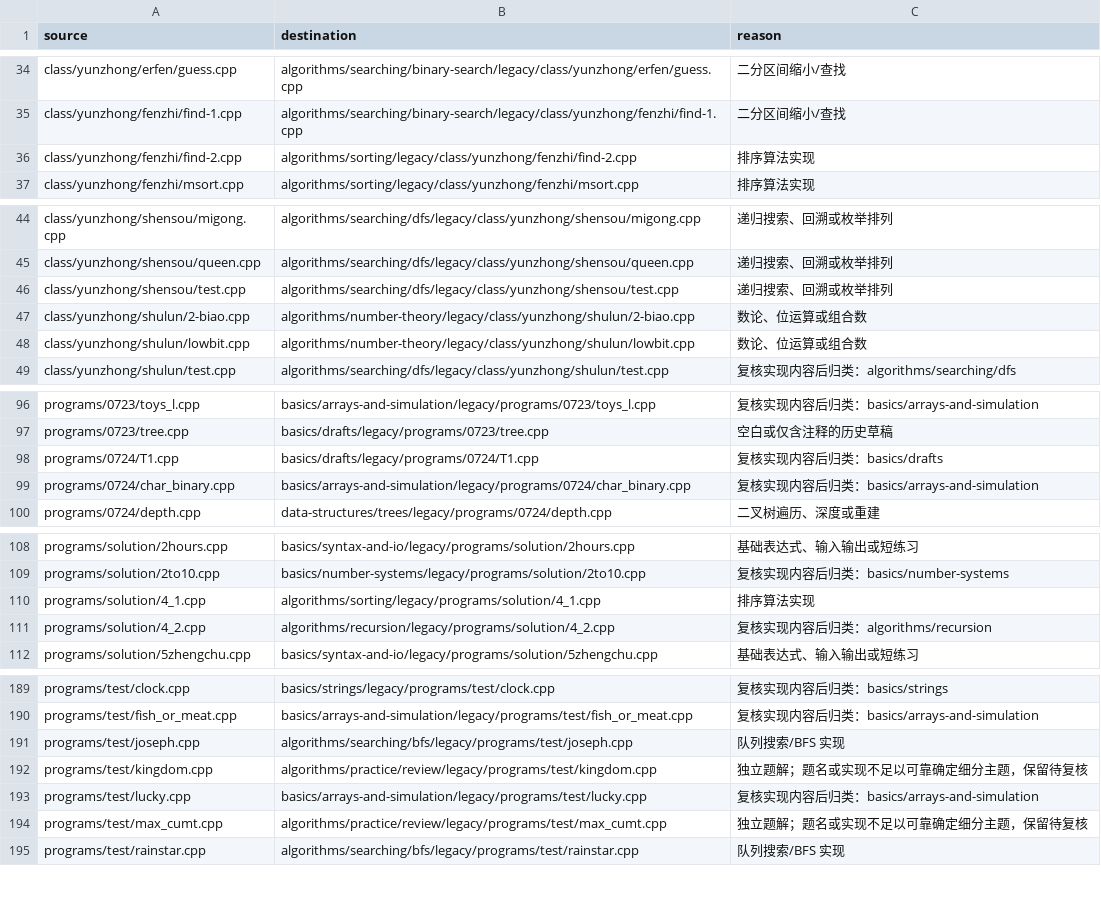
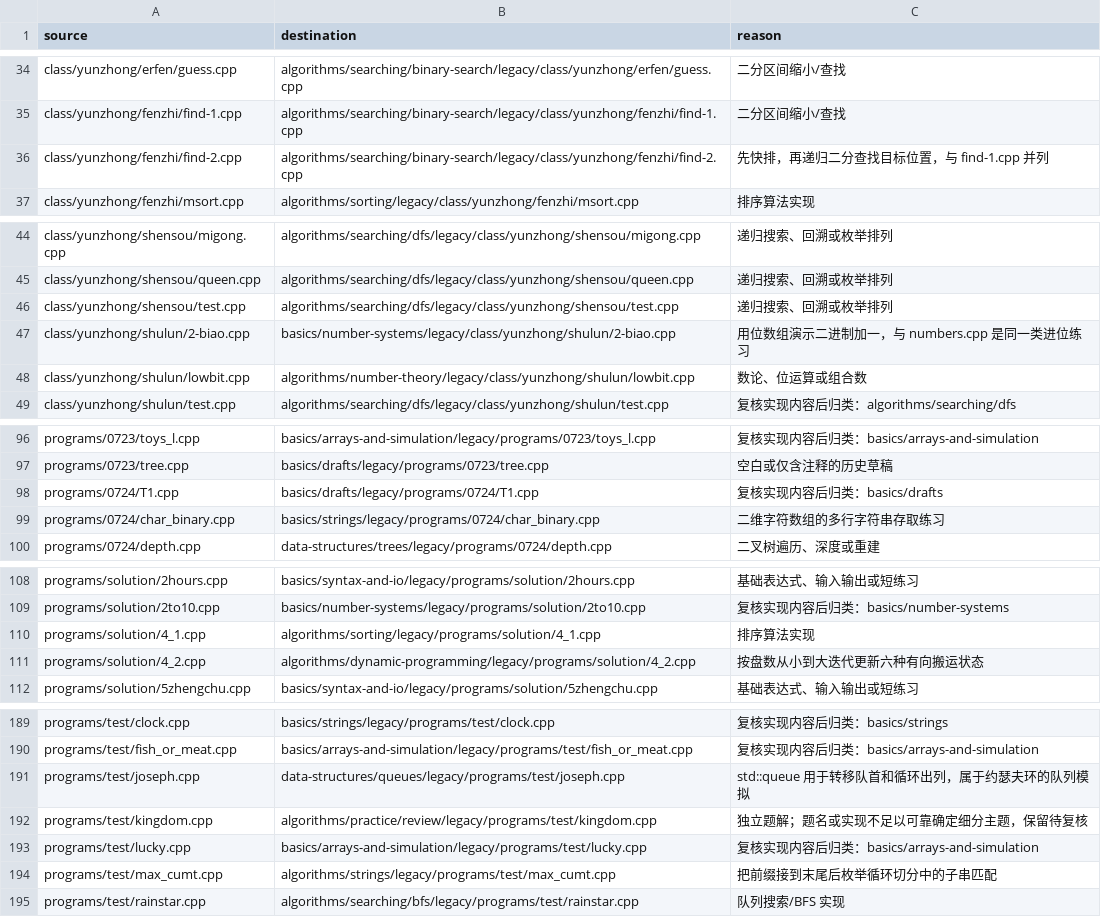
Before and after one commit to zheng-2526/cpp-code, a CSV file: CODE_INDEX.csv, drawn as a sheet; only a part is shown, gaps mark what is left out; the diff covers the shown part only.

```diff
--- a/CODE_INDEX.csv
+++ b/CODE_INDEX.csv
@@ -35,3 +35,3 @@ class/yunzhong/erfen/guess.cpp,algorithms/searching/binary-search/legacy/class/y
 class/yunzhong/fenzhi/find-1.cpp,algorithms/searching/binary-search/legacy/class/yunzhong/fenzhi/find-1.cpp,二分区间缩小/查找
-class/yunzhong/fenzhi/find-2.cpp,algorithms/sorting/legacy/class/yunzhong/fenzhi/find-2.cpp,排序算法实现
+class/yunzhong/fenzhi/find-2.cpp,algorithms/searching/binary-search/legacy/class/yunzhong/fenzhi/find-2.cpp,先快排，再递归二分查找目标位置，与 find-1.cpp 并列
 class/yunzhong/fenzhi/msort.cpp,algorithms/sorting/legacy/class/yunzhong/fenzhi/msort.cpp,排序算法实现
@@ -46,3 +46,3 @@ class/yunzhong/shensou/queen.cpp,algorithms/searching/dfs/legacy/class/yunzhong/
 class/yunzhong/shensou/test.cpp,algorithms/searching/dfs/legacy/class/yunzhong/shensou/test.cpp,递归搜索、回溯或枚举排列
-class/yunzhong/shulun/2-biao.cpp,algorithms/number-theory/legacy/class/yunzhong/shulun/2-biao.cpp,数论、位运算或组合数
+class/yunzhong/shulun/2-biao.cpp,basics/number-systems/legacy/class/yunzhong/shulun/2-biao.cpp,用位数组演示二进制加一，与 numbers.cpp 是同一类进位练习
 class/yunzhong/shulun/lowbit.cpp,algorithms/number-theory/legacy/class/yunzhong/shulun/lowbit.cpp,数论、位运算或组合数
@@ -98,3 +98,3 @@ programs/0723/tree.cpp,basics/drafts/legacy/programs/0723/tree.cpp,空白或仅
 programs/0724/T1.cpp,basics/drafts/legacy/programs/0724/T1.cpp,复核实现内容后归类：basics/drafts
-programs/0724/char_binary.cpp,basics/arrays-and-simulation/legacy/programs/0724/char_binary.cpp,复核实现内容后归类：basics/arrays-and-simulation
+programs/0724/char_binary.cpp,basics/strings/legacy/programs/0724/char_binary.cpp,二维字符数组的多行字符串存取练习
 programs/0724/depth.cpp,data-structures/trees/legacy/programs/0724/depth.cpp,二叉树遍历、深度或重建
@@ -110,3 +110,3 @@ programs/solution/2to10.cpp,basics/number-systems/legacy/programs/solution/2to10
 programs/solution/4_1.cpp,algorithms/sorting/legacy/programs/solution/4_1.cpp,排序算法实现
-programs/solution/4_2.cpp,algorithms/recursion/legacy/programs/solution/4_2.cpp,复核实现内容后归类：algorithms/recursion
+programs/solution/4_2.cpp,algorithms/dynamic-programming/legacy/programs/solution/4_2.cpp,按盘数从小到大迭代更新六种有向搬运状态
 programs/solution/5zhengchu.cpp,basics/syntax-and-io/legacy/programs/solution/5zhengchu.cpp,基础表达式、输入输出或短练习
@@ -190,6 +190,6 @@ programs/test/clock.cpp,basics/strings/legacy/programs/test/clock.cpp,复核实
 programs/test/fish_or_meat.cpp,basics/arrays-and-simulation/legacy/programs/test/fish_or_meat.cpp,复核实现内容后归类：basics/arrays-and-simulation
-programs/test/joseph.cpp,algorithms/searching/bfs/legacy/programs/test/joseph.cpp,队列搜索/BFS 实现
+programs/test/joseph.cpp,data-structures/queues/legacy/programs/test/joseph.cpp,std::queue 用于转移队首和循环出列，属于约瑟夫环的队列模拟
 programs/test/kingdom.cpp,algorithms/practice/review/legacy/programs/test/kingdom.cpp,独立题解；题名或实现不足以可靠确定细分主题，保留待复核
 programs/test/lucky.cpp,basics/arrays-and-simulation/legacy/programs/test/lucky.cpp,复核实现内容后归类：basics/arrays-and-simulation
-programs/test/max_cumt.cpp,algorithms/practice/review/legacy/programs/test/max_cumt.cpp,独立题解；题名或实现不足以可靠确定细分主题，保留待复核
+programs/test/max_cumt.cpp,algorithms/strings/legacy/programs/test/max_cumt.cpp,把前缀接到末尾后枚举循环切分中的子串匹配
 programs/test/rainstar.cpp,algorithms/searching/bfs/legacy/programs/test/rainstar.cpp,队列搜索/BFS 实现
```
Also changed, not shown: 48 edited cells elsewhere in this file, 33 other files.
